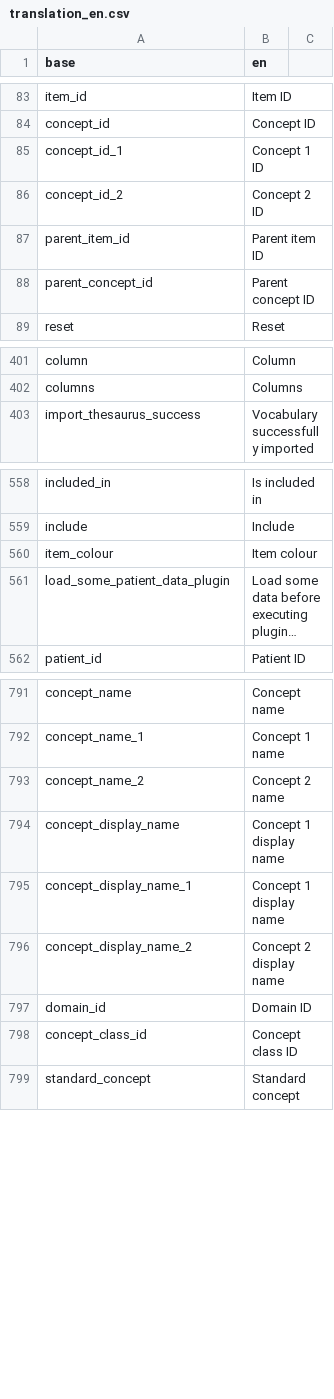
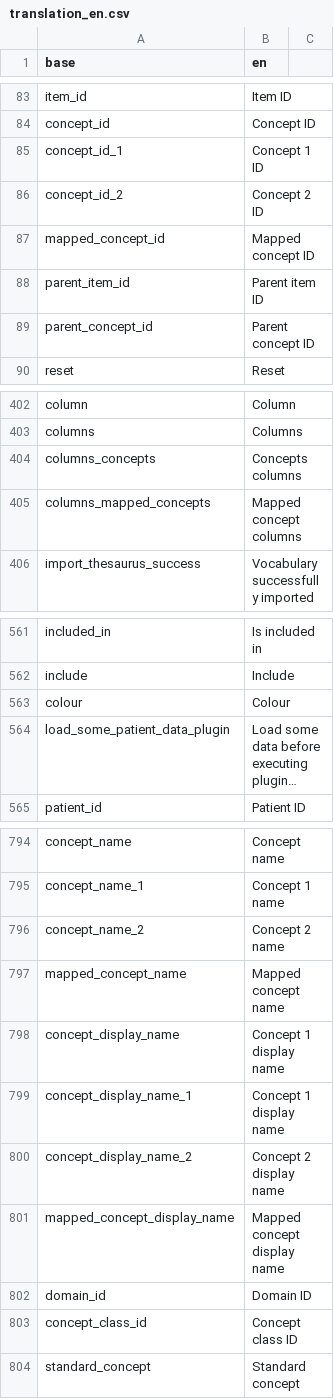
Before and after one commit to BorisDelange/linkr_shinyproxy, a CSV file: translations/translation_en.csv, drawn as a sheet; only a part is shown, gaps mark what is left out; long unchanged cells end in …; removed rows and columns are numbered as before the commit, all else as after; the diff names each change by its address in the sheet, - before the commit and + after, or states it on an @@ line.

```diff
--- a/translations/translation_en.csv
+++ b/translations/translation_en.csv
+row 87: mapped_concept_id | Mapped concept ID
+row 404: columns_concepts | Concepts columns
+row 405: columns_mapped_concepts | Mapped concept columns
-row 560: item_colour | Item colour
+row 563: colour | Colour
+row 797: mapped_concept_name | Mapped concept name
+row 801: mapped_concept_display_name | Mapped concept display name
```
Also changed, not shown: translations/translation_fr.csv, 3 other files.
